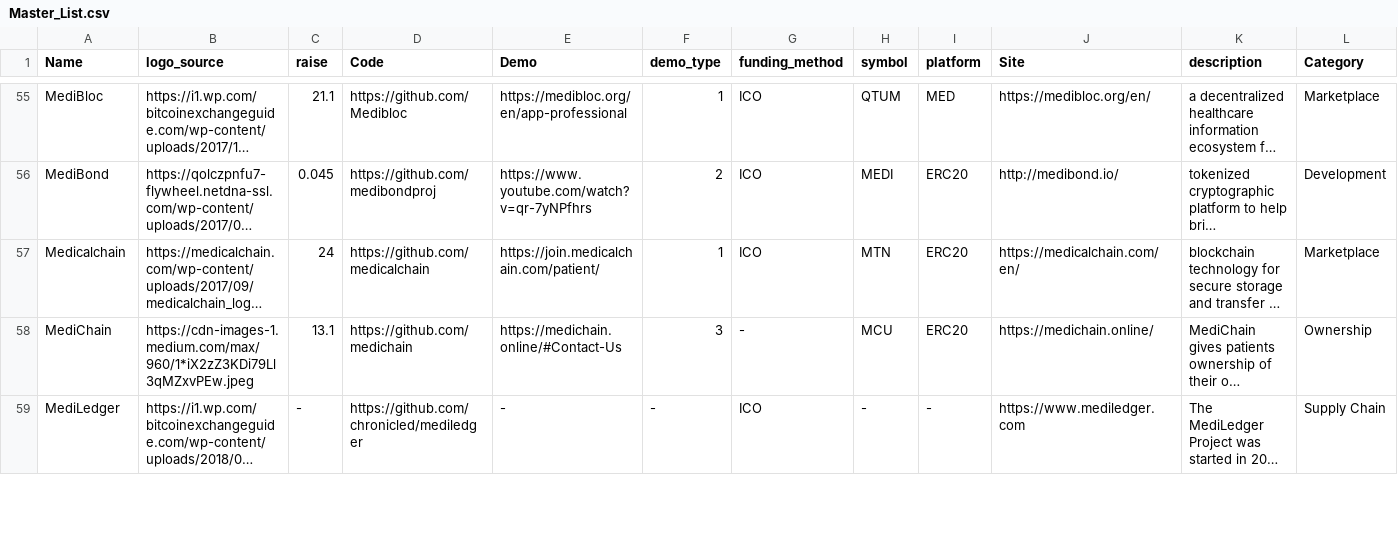
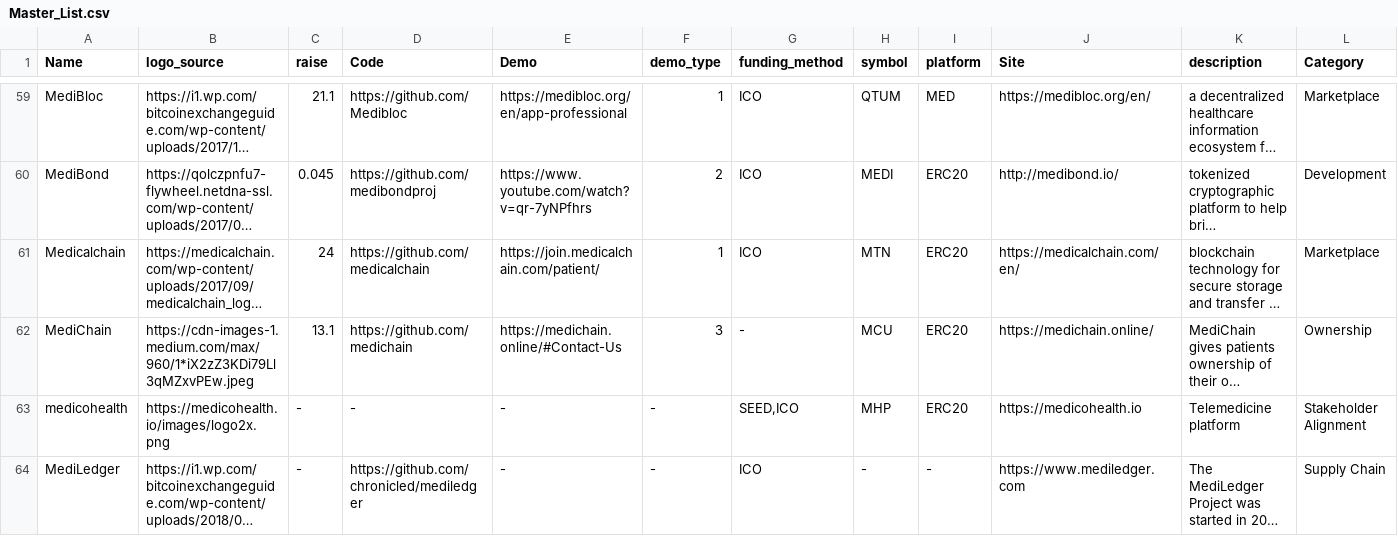
Before and after one commit to HD2i/biomedical-blockchain, a CSV file: Master_List.csv, drawn as a sheet; only a part is shown, gaps mark what is left out; long unchanged cells end in …; rows hold the shown columns only; the diff covers the shown part only; the diff names each change by its address in the sheet, - before the commit and + after, or states it on an @@ line.

```diff
--- a/Master_List.csv
+++ b/Master_List.csv
+row 63: medicohealth | https://medicohealth.io/images/logo2x.png | - | - | - | - | SEED,ICO | MHP | ERC20 | https://medicohealth.io | Telemedicine platform | Stakeholder Alignment
```
Also changed, not shown: 8 added rows and 1 edited cell elsewhere in this file, 1 other file.
